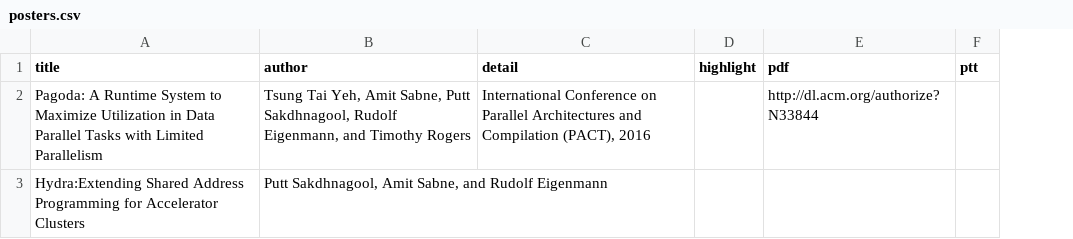
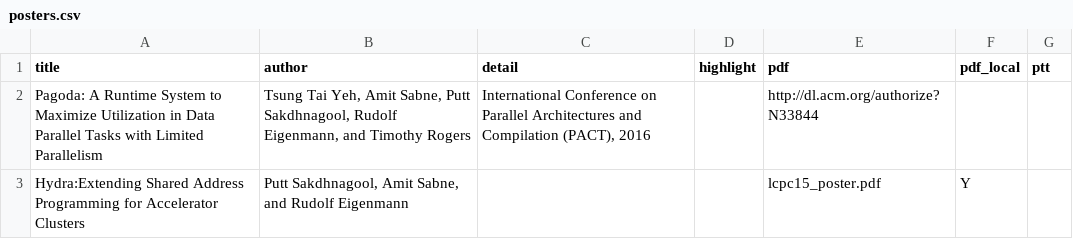
Before and after one commit to puttsk/puttsk.github.io, a CSV file: _data/posters.csv, drawn as a sheet; the diff names each change by its address in the sheet, - before the commit and + after, or states it on an @@ line.

```diff
--- a/_data/posters.csv
+++ b/_data/posters.csv
+column F (pdf_local), row 3: Y
-E3 (pdf): (empty)
+E3 (pdf): lcpc15_poster.pdf
```
Also changed, not shown: _data/publications.csv, 12 other files.
